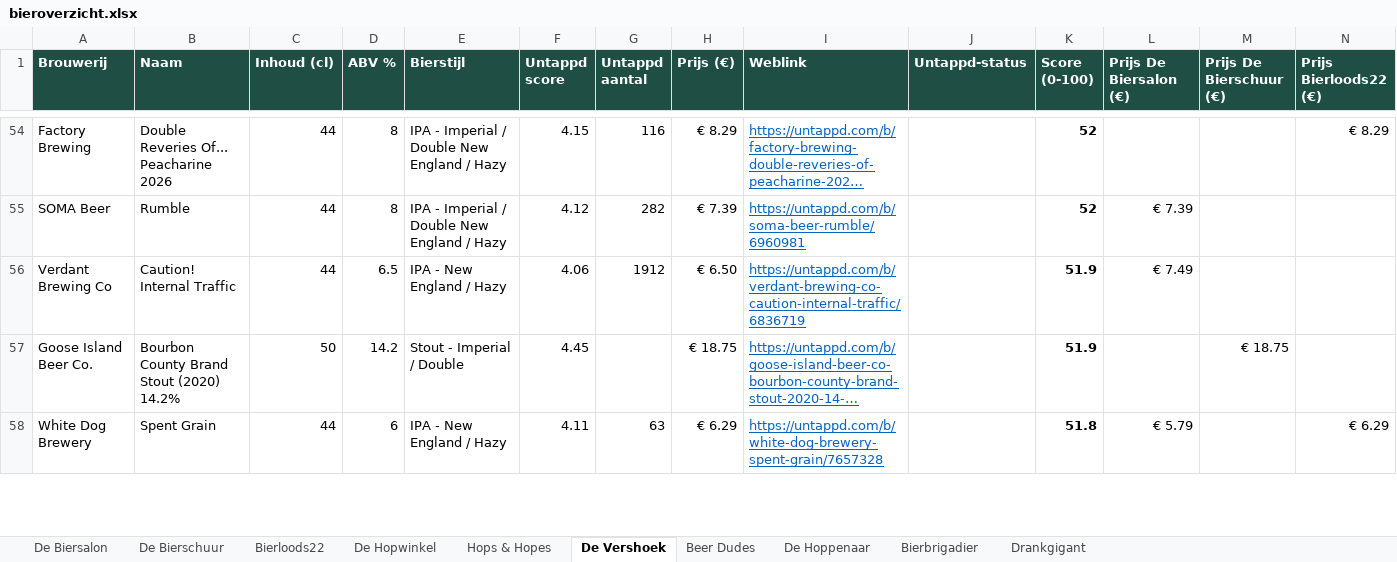
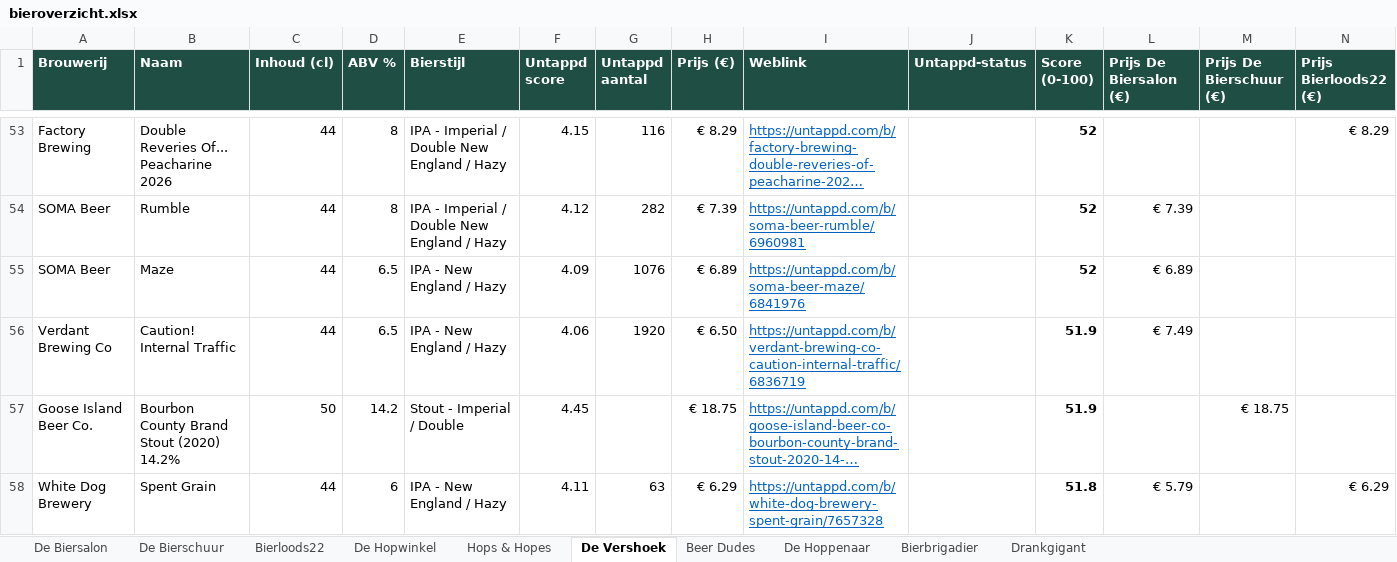
Before and after one commit to RdG-Bier/DeBierScraper, an Excel workbook: docs/bieroverzicht.xlsx, sheet De Vershoek, drawn as a sheet; only a part is shown, gaps mark what is left out; long unchanged cells end in …; values as stored, in another font and other column widths than the file's, no borders; conditional formats not drawn; rows hold the shown columns only; the diff covers the shown part only; the diff names each change by its address in the sheet, - before the commit and + after, or states it on an @@ line.

```diff
--- a/docs/bieroverzicht.xlsx (sheet De Vershoek)
+++ b/docs/bieroverzicht.xlsx (sheet De Vershoek)
+row 55: SOMA Beer | Maze | 44 | 6.5 | IPA - New England / Hazy | 4.09 | 1076 | € 6.89 | https://untappd.com/b/soma-beer-maze/6841976 |  | 52 | € 6.89
-G56 (Untappd aantal): 1912
+G56 (Untappd aantal): 1920
```
Also changed, not shown: 2 added rows, 5 removed rows and 14 edited cells elsewhere in this sheet, sheet De Biersalon, sheet Hops & Hopes, sheet De Hopwinkel, sheet Bierbrigadier, sheet Bierloods22, sheet De Hoppenaar, 3 more sheets, 32 other files.
